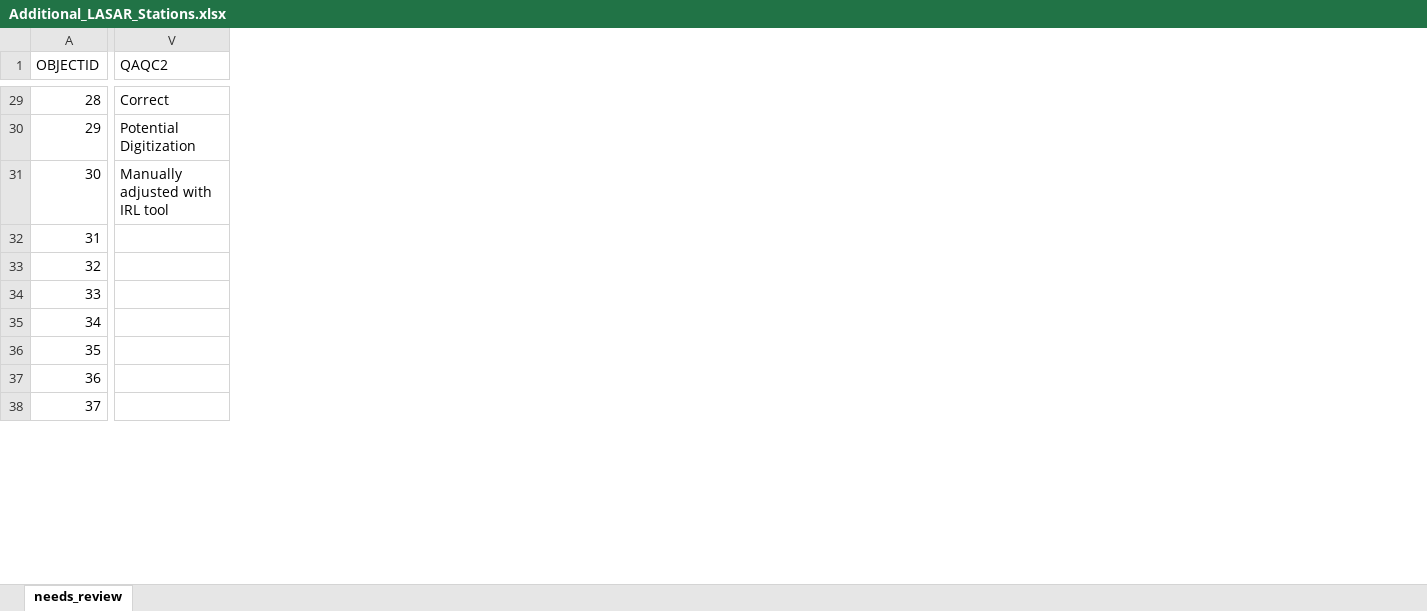
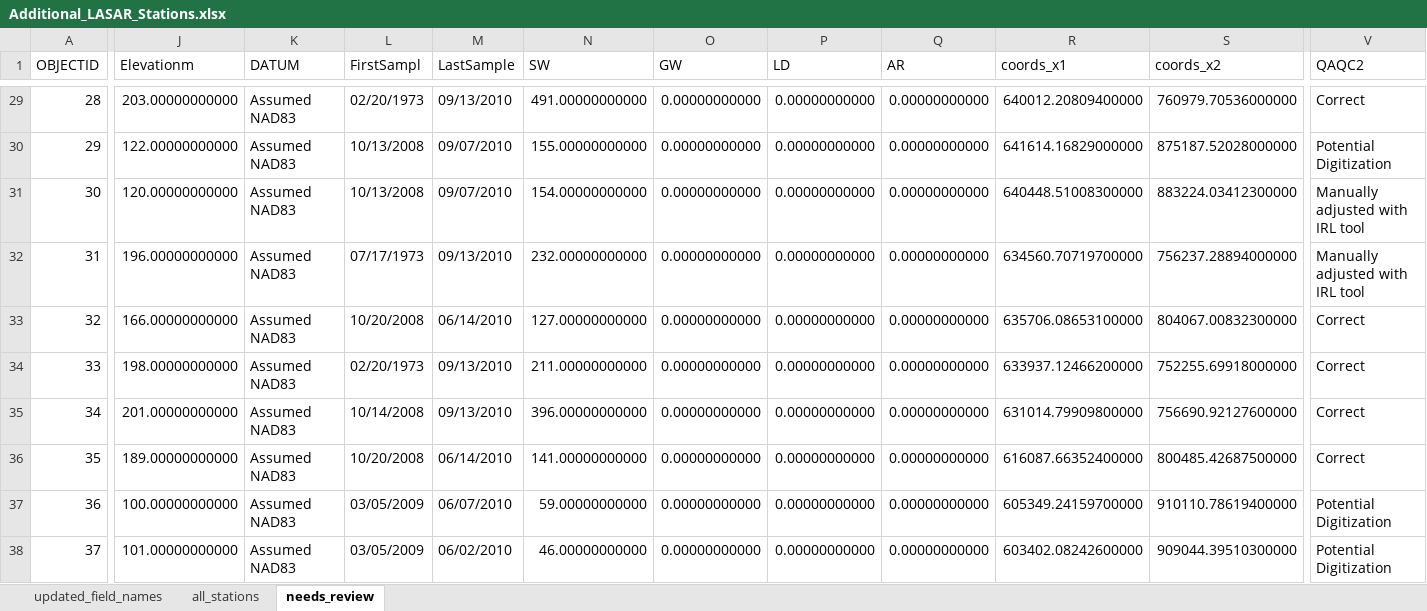
Before and after one commit to petertbryant/ToxicsRedo, an Excel workbook: StationsToLocate/FinalList/Additional_LASAR_Stations.xlsx, sheet needs_review, drawn as a sheet; only a part is shown, gaps mark what is left out; values as stored, in another font and other column widths than the file's, no borders; the diff covers the shown part only; the diff names each change by its address in the sheet, - before the commit and + after, or states it on an @@ line.

```diff
--- a/StationsToLocate/FinalList/Additional_LASAR_Stations.xlsx (sheet needs_review)
+++ b/StationsToLocate/FinalList/Additional_LASAR_Stations.xlsx (sheet needs_review)
+sheet tab: updated_field_names
+sheet tab: all_stations
@@ column J (Elevationm) unhidden, rows 29-38: 203.00000000000 | 122.00000000000 | 120.00000000000 | 196.00000000000 | 166.00000000000 | 198.00000000000 | 201.00000000000 | 189.00000000000 | 100.00000000000 | 101.00000000000 @@
@@ column K (DATUM) unhidden, rows 29-38: all Assumed NAD83 @@
@@ column L (FirstSampl) unhidden, rows 29-38: 02/20/1973 | 10/13/2008 | 10/13/2008 | 07/17/1973 | 10/20/2008 | 02/20/1973 | 10/14/2008 | 10/20/2008 | 03/05/2009 | 03/05/2009 @@
@@ column M (LastSample) unhidden, rows 29-38: 09/13/2010 | 09/07/2010 | 09/07/2010 | 09/13/2010 | 06/14/2010 | 09/13/2010 | 09/13/2010 | 06/14/2010 | 06/07/2010 | 06/02/2010 @@
@@ column N (SW) unhidden, rows 29-38: 491.00000000000 | 155.00000000000 | 154.00000000000 | 232.00000000000 | 127.00000000000 | 211.00000000000 | 396.00000000000 | 141.00000000000 | 59.00000000000 | 46.00000000000 @@
@@ column O (GW) unhidden, rows 29-38: all 0.00000000000 @@
@@ column P (LD) unhidden, rows 29-38: all 0.00000000000 @@
@@ column Q (AR) unhidden, rows 29-38: all 0.00000000000 @@
@@ column R (coords_x1) unhidden, rows 29-38: 640012.20809400000 | 641614.16829000000 | 640448.51008300000 | 634560.70719700000 | 635706.08653100000 | 633937.12466200000 | 631014.79909800000 | 616087.66352400000 | 605349.24159700000 | 603402.08242600000 @@
@@ column S (coords_x2) unhidden, rows 29-38: 760979.70536000000 | 875187.52028000000 | 883224.03412300000 | 756237.28894000000 | 804067.00832300000 | 752255.69918000000 | 756690.92127600000 | 800485.42687500000 | 910110.78619400000 | 909044.39510300000 @@
-V32 (QAQC2): (empty)
+V32 (QAQC2): Manually adjusted with IRL tool
-V33:V36 (QAQC2): (empty)
+V33:V36 (QAQC2): Correct
-V37:V38 (QAQC2): (empty)
+V37:V38 (QAQC2): Potential Digitization
```
Also changed, not shown: 16 edited cells elsewhere in this sheet, 5 other files.
